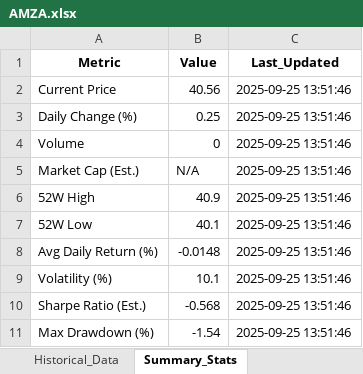
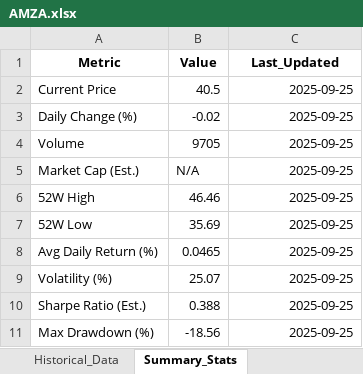
Before and after one commit to JaySteinle/Stock-Portfolio-Dashboard, an Excel workbook: AMZA.xlsx, sheet Summary_Stats, drawn as a sheet; values as stored, in another font and other column widths than the file's, no borders; the diff names each change by its address in the sheet, - before the commit and + after, or states it on an @@ line.

```diff
--- a/AMZA.xlsx (sheet Summary_Stats)
+++ b/AMZA.xlsx (sheet Summary_Stats)
-B2 (Value): 40.56
+B2 (Value): 40.5
-C2:C11 (Last_Updated): 2025-09-25 13:51:46
+C2:C11 (Last_Updated): 2025-09-25
-B3 (Value): 0.25
+B3 (Value): -0.02
-B4 (Value): 0
+B4 (Value): 9705
-B6 (Value): 40.9
+B6 (Value): 46.46
-B7 (Value): 40.1
+B7 (Value): 35.69
-B8 (Value): -0.0148
+B8 (Value): 0.0465
-B9 (Value): 10.1
+B9 (Value): 25.07
-B10 (Value): -0.568
+B10 (Value): 0.388
-B11 (Value): -1.54
+B11 (Value): -18.56
```
Also changed, not shown: sheet Historical_Data, sheet Performance_Metrics, ATMP.xlsx, Consolidated_Historical_Data.xlsx, 23 other files.
